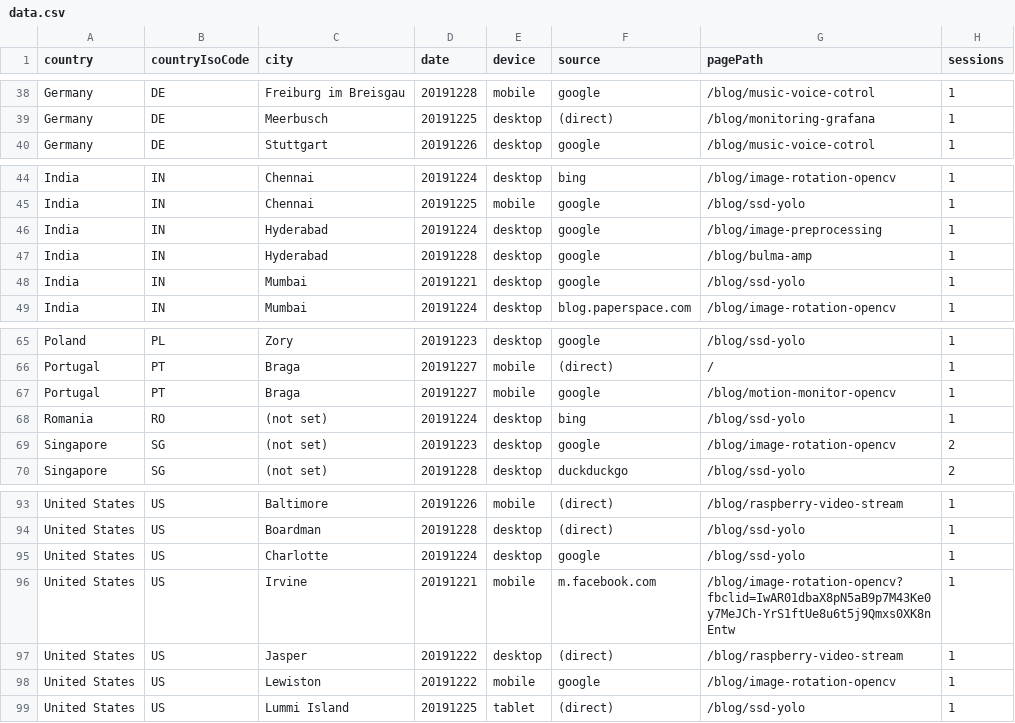
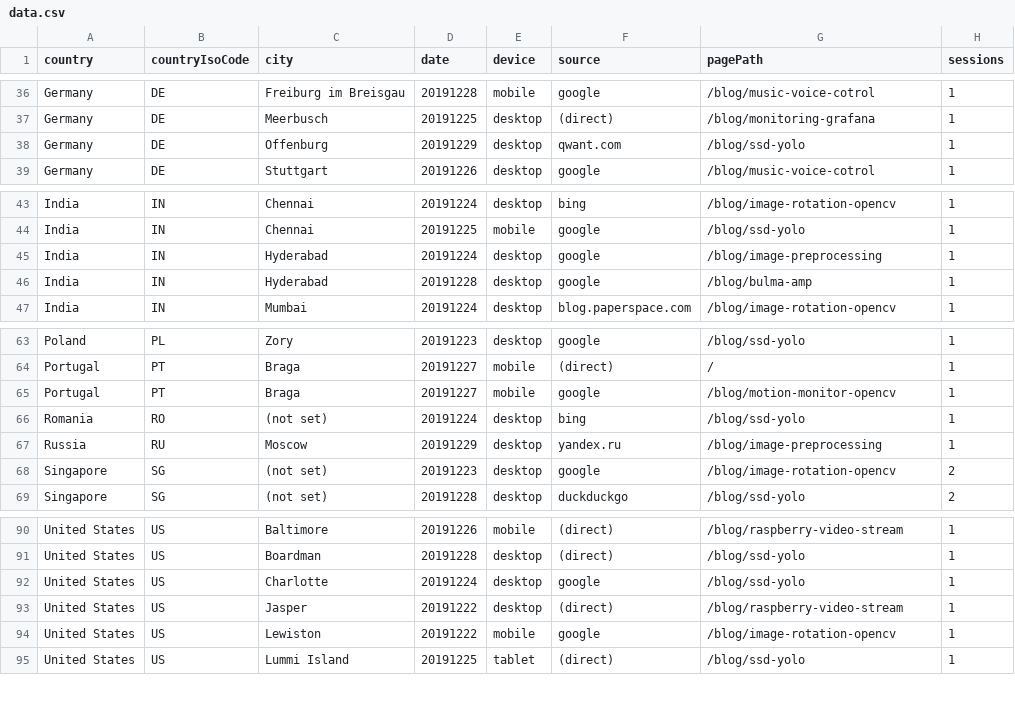
Before and after one commit to cristianpb/analytics-google, a CSV file: data.csv, drawn as a sheet; only a part is shown, gaps mark what is left out; removed rows and columns are numbered as before the commit, all else as after; the diff covers the shown part only; the diff names each change by its address in the sheet, - before the commit and + after, or states it on an @@ line.

```diff
--- a/data.csv
+++ b/data.csv
+row 38: Germany | DE | Offenburg | 20191229 | desktop | qwant.com | /blog/ssd-yolo | 1
-row 48: India | IN | Mumbai | 20191221 | desktop | google | /blog/ssd-yolo | 1
+row 67: Russia | RU | Moscow | 20191229 | desktop | yandex.ru | /blog/image-preprocessing | 1
-row 96: United States | US | Irvine | 20191221 | mobile | m.facebook.com | /blog/image-rotation-opencv?fbclid=IwAR01dbaX8pN5aB9p7M43Ke0y7MeJCh-YrS1ftUe8u6t5j9Qmxs0XK8nEntw | 1
```
Also changed, not shown: 6 added rows and 13 removed rows elsewhere in this file.
